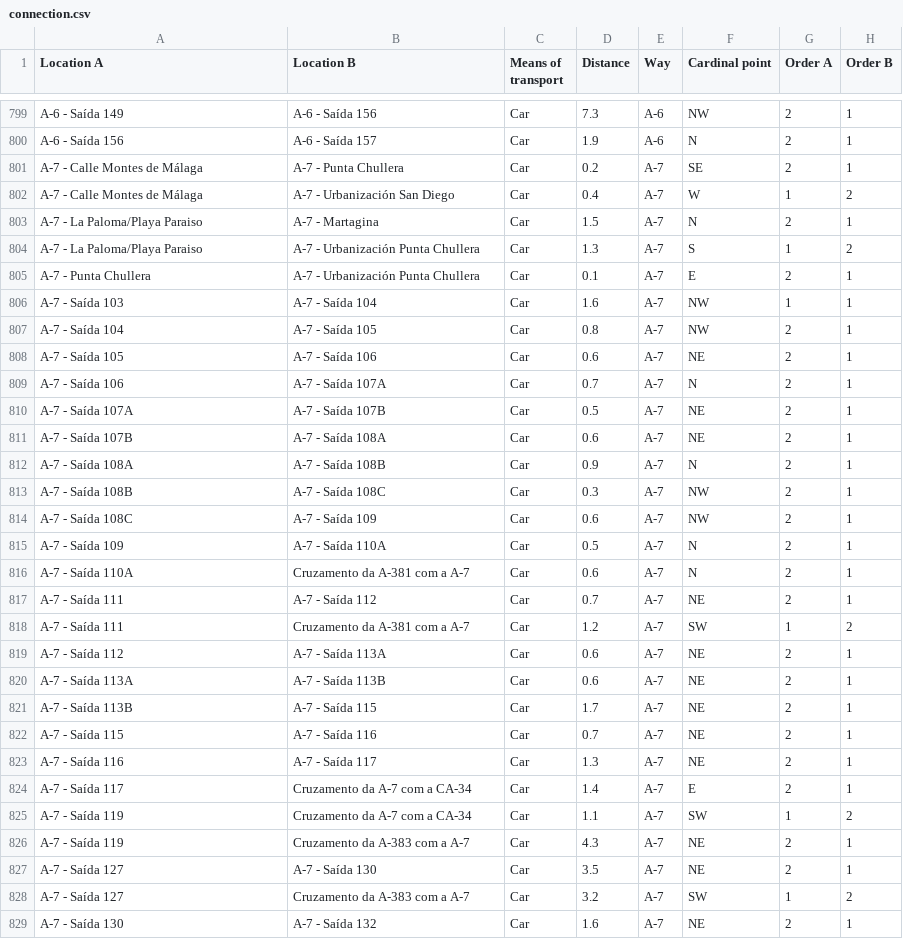
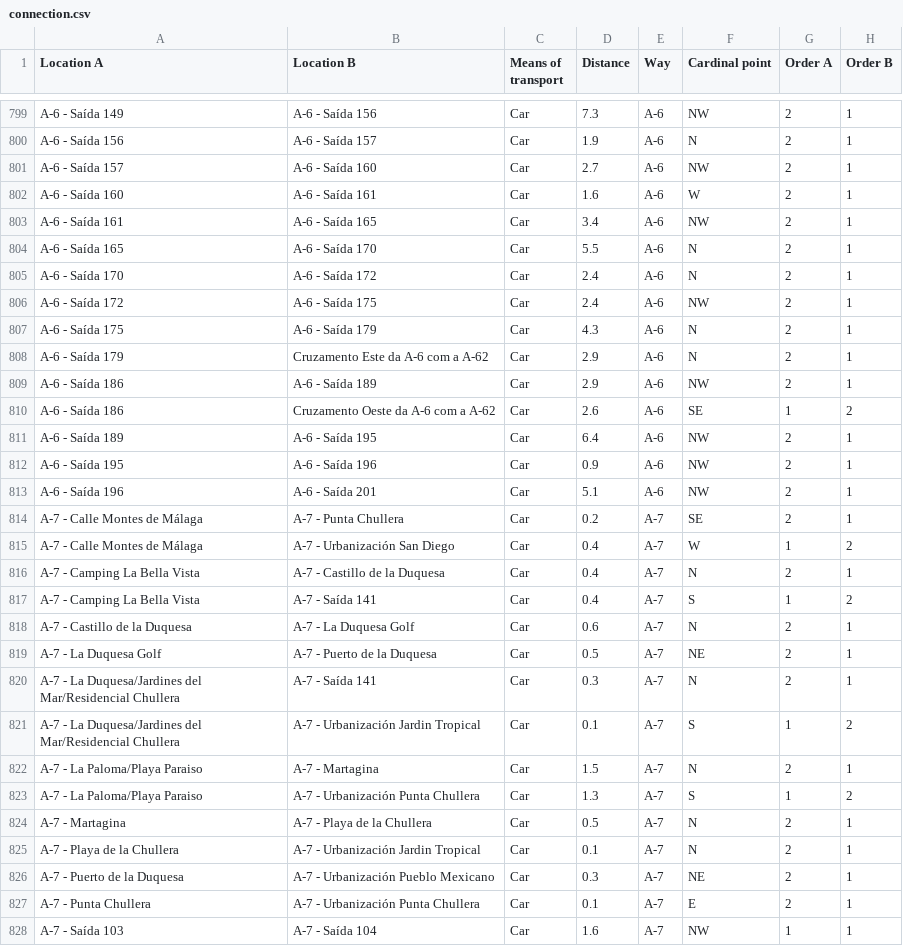
Before and after one commit to migueldgoncalves/Viajar, a CSV file: src/travel/csv/connection.csv, drawn as a sheet; only a part is shown, gaps mark what is left out; the shorter side is filled out with more unchanged rows; the diff covers the shown part only; the diff names each change by its address in the sheet, - before the commit and + after, or states it on an @@ line.

Commit message:
2832 locations - New exits of the A-7 in Málaga and of the A-6 in Valladolid

```diff
--- a/src/travel/csv/connection.csv
+++ b/src/travel/csv/connection.csv
+row 801: A-6 - Saída 157 | A-6 - Saída 160 | Car | 2.7 | A-6 | NW | 2 | 1
+row 802: A-6 - Saída 160 | A-6 - Saída 161 | Car | 1.6 | A-6 | W | 2 | 1
+row 803: A-6 - Saída 161 | A-6 - Saída 165 | Car | 3.4 | A-6 | NW | 2 | 1
+row 804: A-6 - Saída 165 | A-6 - Saída 170 | Car | 5.5 | A-6 | N | 2 | 1
+row 805: A-6 - Saída 170 | A-6 - Saída 172 | Car | 2.4 | A-6 | N | 2 | 1
+row 806: A-6 - Saída 172 | A-6 - Saída 175 | Car | 2.4 | A-6 | NW | 2 | 1
+row 807: A-6 - Saída 175 | A-6 - Saída 179 | Car | 4.3 | A-6 | N | 2 | 1
+row 808: A-6 - Saída 179 | Cruzamento Este da A-6 com a A-62 | Car | 2.9 | A-6 | N | 2 | 1
+row 809: A-6 - Saída 186 | A-6 - Saída 189 | Car | 2.9 | A-6 | NW | 2 | 1
+row 810: A-6 - Saída 186 | Cruzamento Oeste da A-6 com a A-62 | Car | 2.6 | A-6 | SE | 1 | 2
+row 811: A-6 - Saída 189 | A-6 - Saída 195 | Car | 6.4 | A-6 | NW | 2 | 1
+row 812: A-6 - Saída 195 | A-6 - Saída 196 | Car | 0.9 | A-6 | NW | 2 | 1
+row 813: A-6 - Saída 196 | A-6 - Saída 201 | Car | 5.1 | A-6 | NW | 2 | 1
+row 816: A-7 - Camping La Bella Vista | A-7 - Castillo de la Duquesa | Car | 0.4 | A-7 | N | 2 | 1
+row 817: A-7 - Camping La Bella Vista | A-7 - Saída 141 | Car | 0.4 | A-7 | S | 1 | 2
+row 818: A-7 - Castillo de la Duquesa | A-7 - La Duquesa Golf | Car | 0.6 | A-7 | N | 2 | 1
+row 819: A-7 - La Duquesa Golf | A-7 - Puerto de la Duquesa | Car | 0.5 | A-7 | NE | 2 | 1
+row 820: A-7 - La Duquesa/Jardines del Mar/Residencial Chullera | A-7 - Saída 141 | Car | 0.3 | A-7 | N | 2 | 1
+row 821: A-7 - La Duquesa/Jardines del Mar/Residencial Chullera | A-7 - Urbanización Jardin Tropical | Car | 0.1 | A-7 | S | 1 | 2
+row 824: A-7 - Martagina | A-7 - Playa de la Chullera | Car | 0.5 | A-7 | N | 2 | 1
+row 825: A-7 - Playa de la Chullera | A-7 - Urbanización Jardin Tropical | Car | 0.1 | A-7 | N | 2 | 1
+row 826: A-7 - Puerto de la Duquesa | A-7 - Urbanización Pueblo Mexicano | Car | 0.3 | A-7 | NE | 2 | 1
```
Also changed, not shown: 1 added row elsewhere in this file, src/travel/csv/comarca.csv, src/travel/csv/location.csv, 4 other files.
